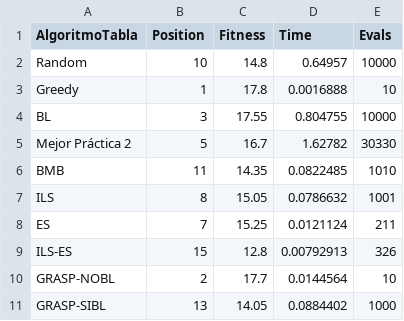
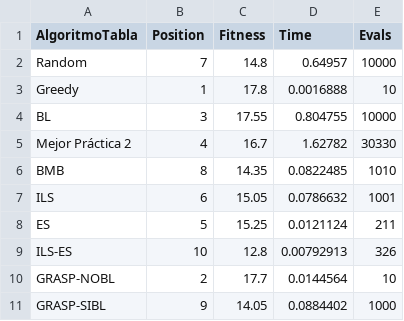
Before and after one commit to javitrucas/MH_Pract3, a CSV file: output/tables/ca-GrQc.txt.csv, drawn as a sheet.

```diff
--- a/output/tables/ca-GrQc.txt.csv
+++ b/output/tables/ca-GrQc.txt.csv
@@ -1,11 +1,11 @@
 AlgoritmoTabla,Position,Fitness,Time,Evals
-Random,10,14.8,0.64957,10000
+Random,7,14.8,0.64957,10000
 Greedy,1,17.8,0.0016888,10
 BL,3,17.55,0.804755,10000
-Mejor Práctica 2,5,16.7,1.62782,30330
-BMB,11,14.35,0.0822485,1010
-ILS,8,15.05,0.0786632,1001
-ES,7,15.25,0.0121124,211
-ILS-ES,15,12.8,0.00792913,326
+Mejor Práctica 2,4,16.7,1.62782,30330
+BMB,8,14.35,0.0822485,1010
+ILS,6,15.05,0.0786632,1001
+ES,5,15.25,0.0121124,211
+ILS-ES,10,12.8,0.00792913,326
 GRASP-NOBL,2,17.7,0.0144564,10
-GRASP-SIBL,13,14.05,0.0884402,1000
+GRASP-SIBL,9,14.05,0.0884402,1000
```
Also changed, not shown: output/tables/p2p-Gnutella05.txt.csv, output/tables/p2p-Gnutella08.txt.csv, 2 other files.
